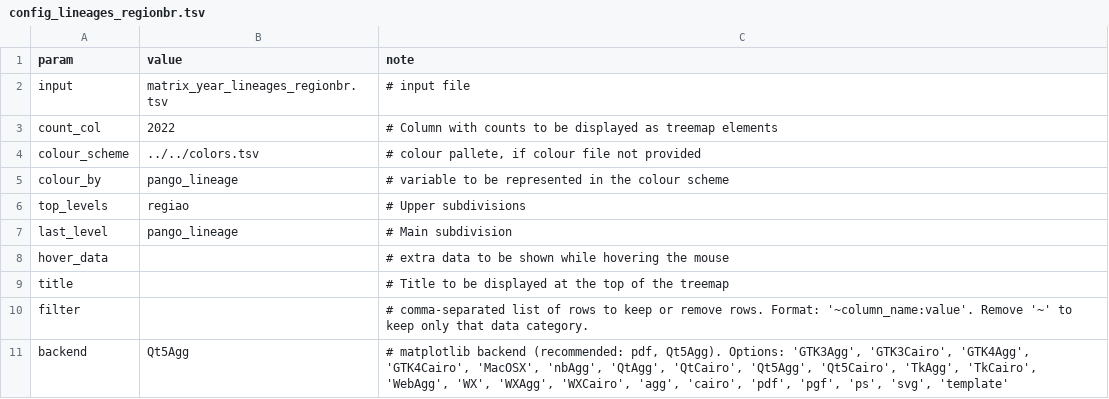
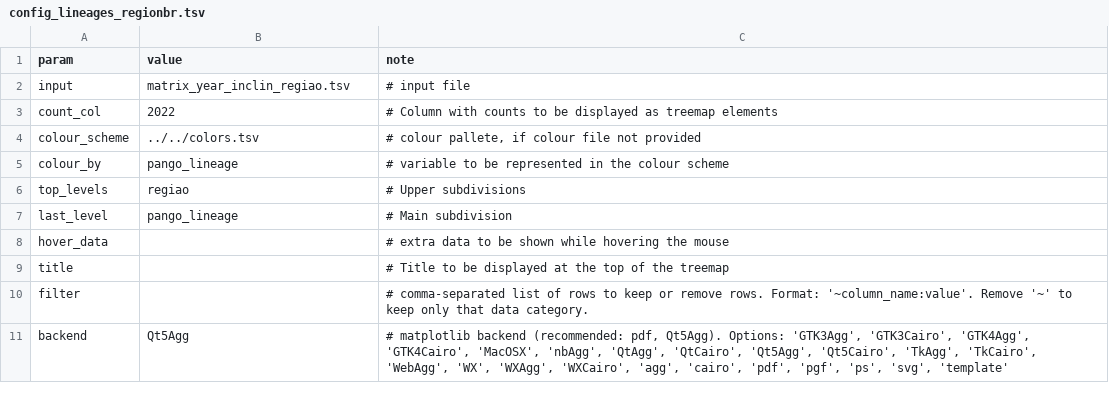
Before and after one commit to InstitutoTodosPelaSaude/variants, a TSV file: figures/treemap/brazil/config_lineages_regionbr.tsv, drawn as a sheet.

```diff
--- a/figures/treemap/brazil/config_lineages_regionbr.tsv
+++ b/figures/treemap/brazil/config_lineages_regionbr.tsv
@@ -1,3 +1,3 @@
 param	value	note
-input	matrix_year_lineages_regionbr.tsv	# input file
+input	matrix_year_inclin_regiao.tsv	# input file
 count_col	2022	# Column with counts to be displayed as treemap elements
```
Also changed, not shown: 2 other files.
